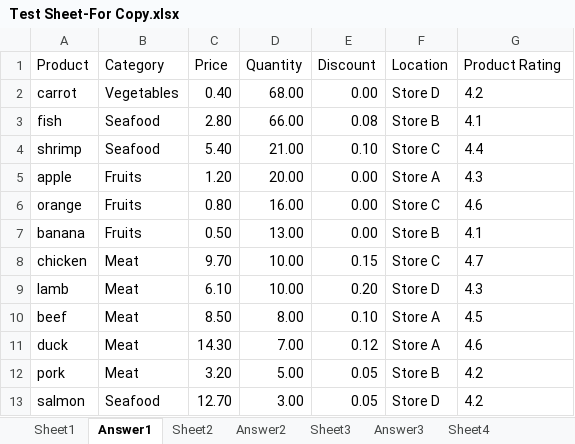
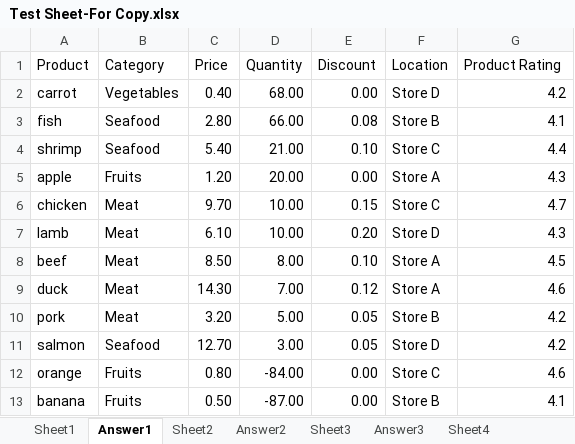
Before and after one commit to FabianSili/jerryhouuuc, an Excel workbook: agentboard/utils/sheet/Test Sheet-For Copy.xlsx, sheet Answer1, drawn as a sheet; values as stored, in another font and other column widths than the file's, no borders; charts and pictures not drawn; removed rows and columns are numbered as before the commit, all else as after; the diff names each change by its address in the sheet, - before the commit and + after, or states it on an @@ line.

Commit message:
release v0.1

```diff
--- a/agentboard/utils/sheet/Test Sheet-For Copy.xlsx (sheet Answer1)
+++ b/agentboard/utils/sheet/Test Sheet-For Copy.xlsx (sheet Answer1)
-G2:G5 alignment: left
+G2:G5 alignment: right
-row 6: orange | Fruits | 0.80 | 16.00 | 0.00 | Store C | 4.6
-row 7: banana | Fruits | 0.50 | 13.00 | 0.00 | Store B | 4.1
-G6:G11 alignment: left
+G6:G11 alignment: right
+row 12: orange | Fruits | 0.80 | -84.00 | 0.00 | Store C | 4.6
+row 13: banana | Fruits | 0.50 | -87.00 | 0.00 | Store B | 4.1
```
Also changed, not shown: sheet Answer12, sheet Answer16, sheet Answer9.
